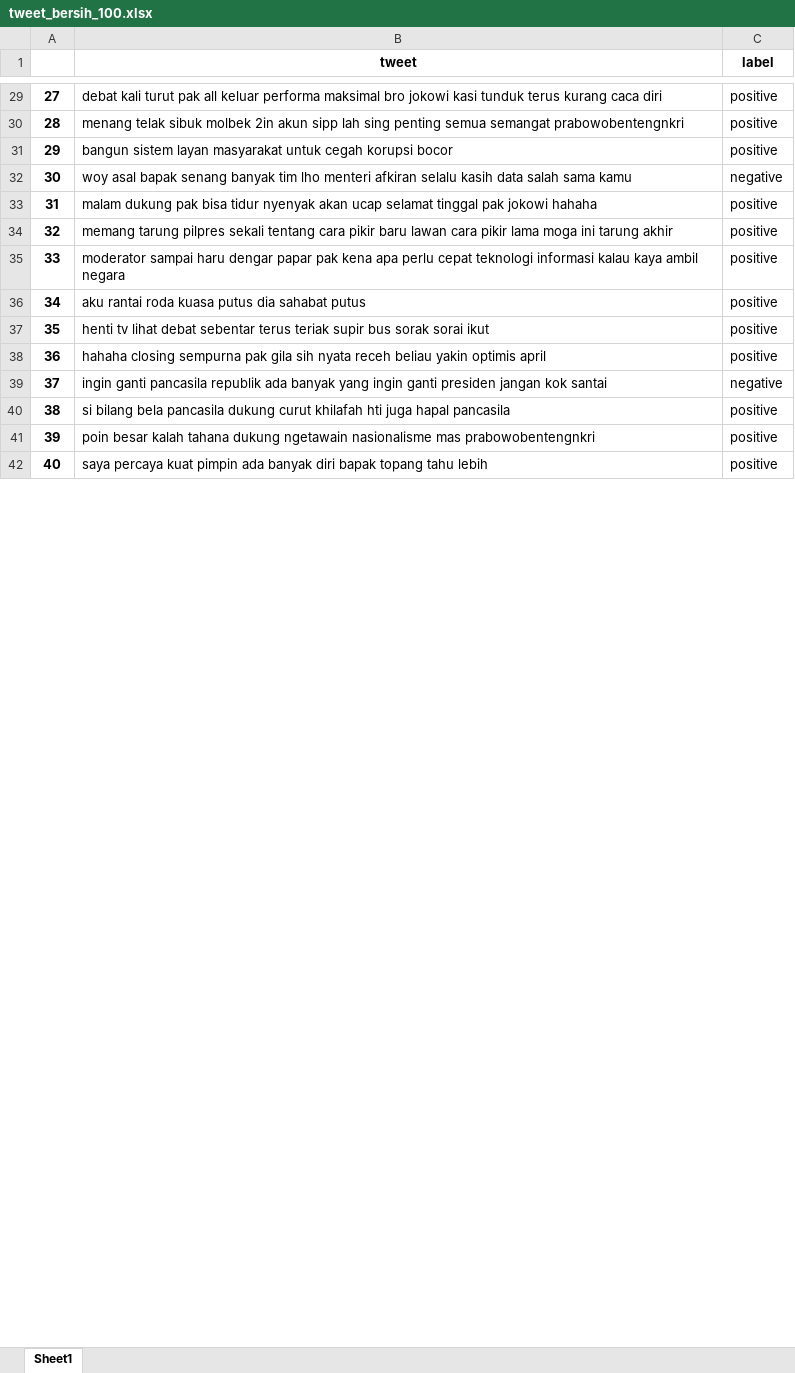
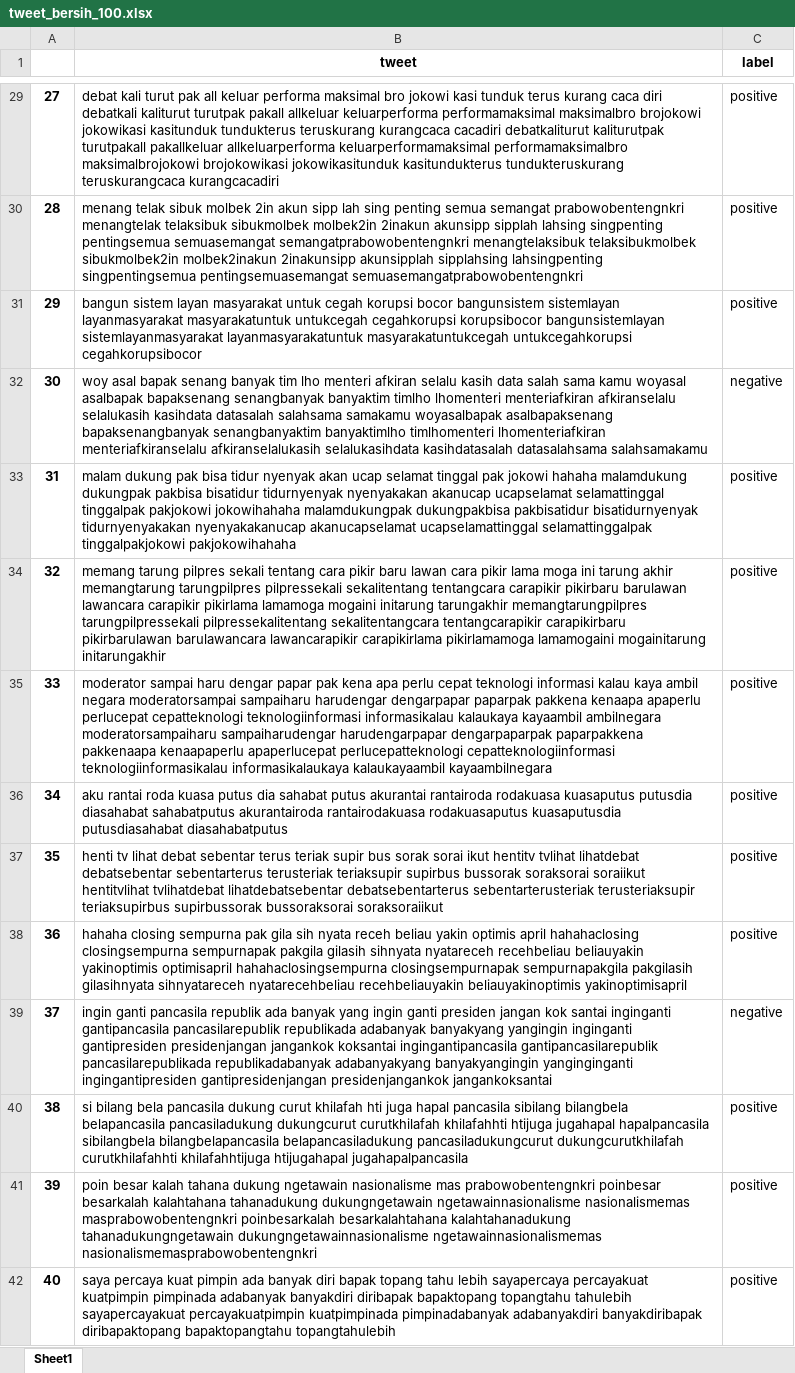
Before and after one commit to rizkibii/Sentiment_merdeka_belajar, an Excel workbook: N=3/MNB/data/tweet_bersih_100.xlsx, sheet Sheet1, drawn as a sheet; only a part is shown, gaps mark what is left out; values as stored, in another font and other column widths than the file's, no borders; the diff covers the shown part only; the diff names each change by its address in the sheet, - before the commit and + after, or states it on an @@ line.

```diff
--- a/N=3/MNB/data/tweet_bersih_100.xlsx (sheet Sheet1)
+++ b/N=3/MNB/data/tweet_bersih_100.xlsx (sheet Sheet1)
-B29 (tweet): …caca diri
+B29 (tweet): …caca diri debatkali kaliturut turutpak pakall allkeluar keluarperforma performamaksimal maksimalbro brojokowi jokowikasi kasitunduk tundukterus teruskurang kurangcaca cacadiri debatkaliturut kaliturutpak turutpakall pakallkeluar allkeluarperforma keluarperformamaksimal performamaksimalbro maksimalbrojokowi brojokowikasi jokowikasitunduk kasitundukterus tundukteruskurang teruskurangcaca kurangcacadiri
-B30 (tweet): …semangat prabowobentengnkri
+B30 (tweet): …semangat prabowobentengnkri menangtelak telaksibuk sibukmolbek molbek2in 2inakun akunsipp sipplah lahsing singpenting pentingsemua semuasemangat semangatprabowobentengnkri menangtelaksibuk telaksibukmolbek sibukmolbek2in molbek2inakun 2inakunsipp akunsipplah sipplahsing lahsingpenting singpentingsemua pentingsemuasemangat semuasemangatprabowobentengnkri
-B31 (tweet): …korupsi bocor
+B31 (tweet): …korupsi bocor bangunsistem sistemlayan layanmasyarakat masyarakatuntuk untukcegah cegahkorupsi korupsibocor bangunsistemlayan sistemlayanmasyarakat layanmasyarakatuntuk masyarakatuntukcegah untukcegahkorupsi cegahkorupsibocor
-B32 (tweet): …sama kamu
+B32 (tweet): …sama kamu woyasal asalbapak bapaksenang senangbanyak banyaktim timlho lhomenteri menteriafkiran afkiranselalu selalukasih kasihdata datasalah salahsama samakamu woyasalbapak asalbapaksenang bapaksenangbanyak senangbanyaktim banyaktimlho timlhomenteri lhomenteriafkiran menteriafkiranselalu afkiranselalukasih selalukasihdata kasihdatasalah datasalahsama salahsamakamu
-B33 (tweet): …jokowi hahaha
+B33 (tweet): …jokowi hahaha malamdukung dukungpak pakbisa bisatidur tidurnyenyak nyenyakakan akanucap ucapselamat selamattinggal tinggalpak pakjokowi jokowihahaha malamdukungpak dukungpakbisa pakbisatidur bisatidurnyenyak tidurnyenyakakan nyenyakakanucap akanucapselamat ucapselamattinggal selamattinggalpak tinggalpakjokowi pakjokowihahaha
-B34 (tweet): …tarung akhir
+B34 (tweet): …tarung akhir memangtarung tarungpilpres pilpressekali sekalitentang tentangcara carapikir pikirbaru barulawan lawancara carapikir pikirlama lamamoga mogaini initarung tarungakhir memangtarungpilpres tarungpilpressekali pilpressekalitentang sekalitentangcara tentangcarapikir carapikirbaru pikirbarulawan barulawancara lawancarapikir carapikirlama pikirlamamoga lamamogaini mogainitarung initarungakhir
-B35 (tweet): …ambil negara
+B35 (tweet): …ambil negara moderatorsampai sampaiharu harudengar dengarpapar paparpak pakkena kenaapa apaperlu perlucepat cepatteknologi teknologiinformasi informasikalau kalaukaya kayaambil ambilnegara moderatorsampaiharu sampaiharudengar harudengarpapar dengarpaparpak paparpakkena pakkenaapa kenaapaperlu apaperlucepat perlucepatteknologi cepatteknologiinformasi teknologiinformasikalau informasikalaukaya kalaukayaambil kayaambilnegara
-B36 (tweet): …sahabat putus
+B36 (tweet): …sahabat putus akurantai rantairoda rodakuasa kuasaputus putusdia diasahabat sahabatputus akurantairoda rantairodakuasa rodakuasaputus kuasaputusdia putusdiasahabat diasahabatputus
-B37 (tweet): …sorai ikut
+B37 (tweet): …sorai ikut hentitv tvlihat lihatdebat debatsebentar sebentarterus terusteriak teriaksupir supirbus bussorak soraksorai soraiikut hentitvlihat tvlihatdebat lihatdebatsebentar debatsebentarterus sebentarterusteriak terusteriaksupir teriaksupirbus supirbussorak bussoraksorai soraksoraiikut
-B38 (tweet): …optimis april
+B38 (tweet): …optimis april hahahaclosing closingsempurna sempurnapak pakgila gilasih sihnyata nyatareceh recehbeliau beliauyakin yakinoptimis optimisapril hahahaclosingsempurna closingsempurnapak sempurnapakgila pakgilasih gilasihnyata sihnyatareceh nyatarecehbeliau recehbeliauyakin beliauyakinoptimis yakinoptimisapril
-B39 (tweet): …kok santai
+B39 (tweet): …kok santai inginganti gantipancasila pancasilarepublik republikada adabanyak banyakyang yangingin inginganti gantipresiden presidenjangan jangankok koksantai ingingantipancasila gantipancasilarepublik pancasilarepublikada republikadabanyak adabanyakyang banyakyangingin yanginginganti ingingantipresiden gantipresidenjangan presidenjangankok jangankoksantai
-B40 (tweet): …hapal pancasila
+B40 (tweet): …hapal pancasila sibilang bilangbela belapancasila pancasiladukung dukungcurut curutkhilafah khilafahhti htijuga jugahapal hapalpancasila sibilangbela bilangbelapancasila belapancasiladukung pancasiladukungcurut dukungcurutkhilafah curutkhilafahhti khilafahhtijuga htijugahapal jugahapalpancasila
-B41 (tweet): …mas prabowobentengnkri
+B41 (tweet): …mas prabowobentengnkri poinbesar besarkalah kalahtahana tahanadukung dukungngetawain ngetawainnasionalisme nasionalismemas masprabowobentengnkri poinbesarkalah besarkalahtahana kalahtahanadukung tahanadukungngetawain dukungngetawainnasionalisme ngetawainnasionalismemas nasionalismemasprabowobentengnkri
-B42 (tweet): …tahu lebih
+B42 (tweet): …tahu lebih sayapercaya percayakuat kuatpimpin pimpinada adabanyak banyakdiri diribapak bapaktopang topangtahu tahulebih sayapercayakuat percayakuatpimpin kuatpimpinada pimpinadabanyak adabanyakdiri banyakdiribapak diribapaktopang bapaktopangtahu topangtahulebih
```
Also changed, not shown: 986 edited cells elsewhere in this sheet, N=2/MNB/data/tweet_bersih_100.xlsx, N=2/NBC/data/tweet_bersih_100.xlsx, 22 other files.
